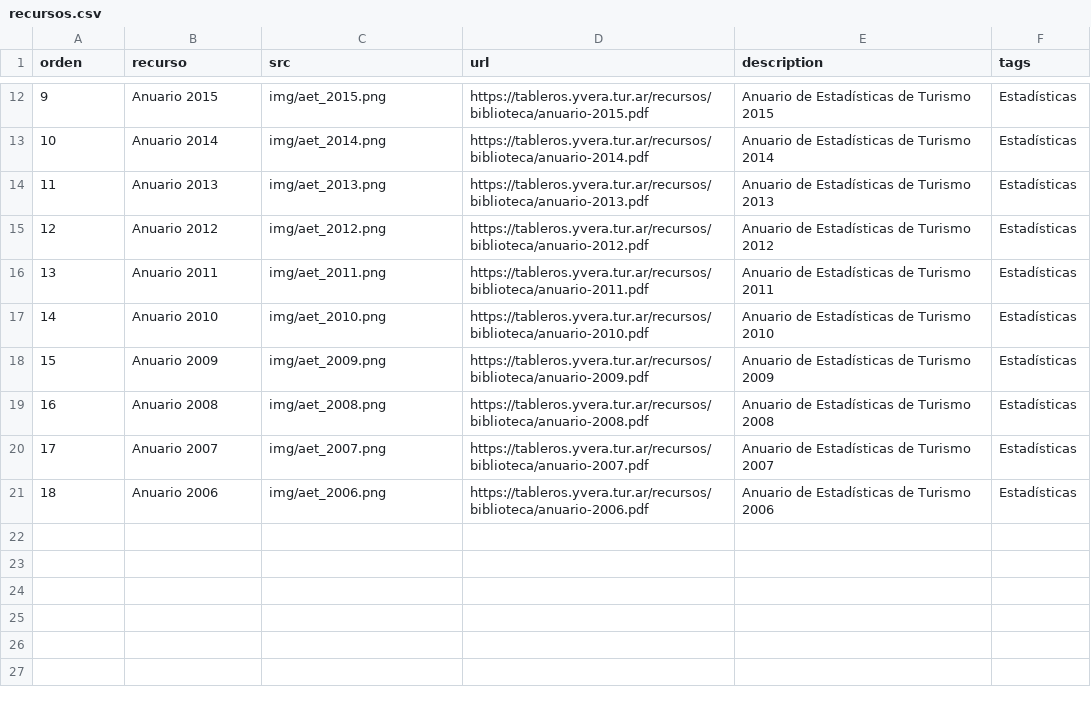
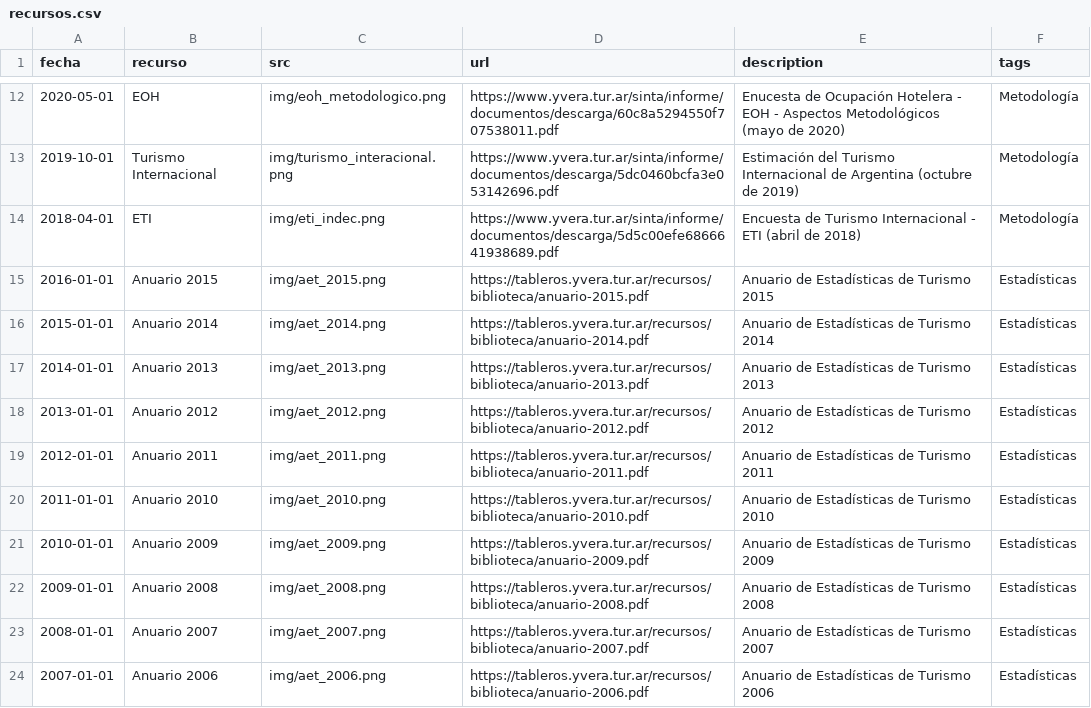
Before and after one commit to dnme-minturdep/biblioteca, a CSV file: docs/content/recursos.csv, drawn as a sheet; only a part is shown, gaps mark what is left out; the diff covers the shown part only.

```diff
--- a/docs/content/recursos.csv
+++ b/docs/content/recursos.csv
@@ -1 +1 @@
-orden,recurso,src,url,description,tags
+fecha,recurso,src,url,description,tags
@@ -12,10 +12,13 @@ orden,recurso,src,url,description,tags
-9,Anuario 2015,img/aet_2015.png,https://tableros.yvera.tur.ar/recursos/biblioteca/anuario-2015.pdf,Anuario de Estadísticas de Turismo 2015,Estadísticas
-10,Anuario 2014,img/aet_2014.png,https://tableros.yvera.tur.ar/recursos/biblioteca/anuario-2014.pdf,Anuario de Estadísticas de Turismo 2014,Estadísticas
-11,Anuario 2013,img/aet_2013.png,https://tableros.yvera.tur.ar/recursos/biblioteca/anuario-2013.pdf,Anuario de Estadísticas de Turismo 2013,Estadísticas
-12,Anuario 2012,img/aet_2012.png,https://tableros.yvera.tur.ar/recursos/biblioteca/anuario-2012.pdf,Anuario de Estadísticas de Turismo 2012,Estadísticas
-13,Anuario 2011,img/aet_2011.png,https://tableros.yvera.tur.ar/recursos/biblioteca/anuario-2011.pdf,Anuario de Estadísticas de Turismo 2011,Estadísticas
-14,Anuario 2010,img/aet_2010.png,https://tableros.yvera.tur.ar/recursos/biblioteca/anuario-2010.pdf,Anuario de Estadísticas de Turismo 2010,Estadísticas
-15,Anuario 2009,img/aet_2009.png,https://tableros.yvera.tur.ar/recursos/biblioteca/anuario-2009.pdf,Anuario de Estadísticas de Turismo 2009,Estadísticas
-16,Anuario 2008,img/aet_2008.png,https://tableros.yvera.tur.ar/recursos/biblioteca/anuario-2008.pdf,Anuario de Estadísticas de Turismo 2008,Estadísticas
-17,Anuario 2007,img/aet_2007.png,https://tableros.yvera.tur.ar/recursos/biblioteca/anuario-2007.pdf,Anuario de Estadísticas de Turismo 2007,Estadísticas
-18,Anuario 2006,img/aet_2006.png,https://tableros.yvera.tur.ar/recursos/biblioteca/anuario-2006.pdf,Anuario de Estadísticas de Turismo 2006,Estadísticas
+2020-05-01,EOH,img/eoh_metodologico.png,https://www.yvera.tur.ar/sinta/informe/documentos/descarga/60c8a5294550f707538011.pdf,Enucesta de Ocupación Hotelera - EOH - Aspectos Metodológicos (mayo de 2020),Metodología
+2019-10-01,Turismo Internacional,img/turismo_interacional.png,https://www.yvera.tur.ar/sinta/informe/documentos/descarga/5dc0460bcfa3e053142696.pdf,Estimación del Turismo Internacional de Argentina (octubre de 2019),Metodología
+2018-04-01,ETI,img/eti_indec.png,https://www.yvera.tur.ar/sinta/informe/documentos/descarga/5d5c00efe6866641938689.pdf,Encuesta de Turismo Internacional - ETI (abril de 2018),Metodología
+2016-01-01,Anuario 2015,img/aet_2015.png,https://tableros.yvera.tur.ar/recursos/biblioteca/anuario-2015.pdf,Anuario de Estadísticas de Turismo 2015,Estadísticas
+2015-01-01,Anuario 2014,img/aet_2014.png,https://tableros.yvera.tur.ar/recursos/biblioteca/anuario-2014.pdf,Anuario de Estadísticas de Turismo 2014,Estadísticas
+2014-01-01,Anuario 2013,img/aet_2013.png,https://tableros.yvera.tur.ar/recursos/biblioteca/anuario-2013.pdf,Anuario de Estadísticas de Turismo 2013,Estadísticas
+2013-01-01,Anuario 2012,img/aet_2012.png,https://tableros.yvera.tur.ar/recursos/biblioteca/anuario-2012.pdf,Anuario de Estadísticas de Turismo 2012,Estadísticas
+2012-01-01,Anuario 2011,img/aet_2011.png,https://tableros.yvera.tur.ar/recursos/biblioteca/anuario-2011.pdf,Anuario de Estadísticas de Turismo 2011,Estadísticas
+2011-01-01,Anuario 2010,img/aet_2010.png,https://tableros.yvera.tur.ar/recursos/biblioteca/anuario-2010.pdf,Anuario de Estadísticas de Turismo 2010,Estadísticas
+2010-01-01,Anuario 2009,img/aet_2009.png,https://tableros.yvera.tur.ar/recursos/biblioteca/anuario-2009.pdf,Anuario de Estadísticas de Turismo 2009,Estadísticas
+2009-01-01,Anuario 2008,img/aet_2008.png,https://tableros.yvera.tur.ar/recursos/biblioteca/anuario-2008.pdf,Anuario de Estadísticas de Turismo 2008,Estadísticas
+2008-01-01,Anuario 2007,img/aet_2007.png,https://tableros.yvera.tur.ar/recursos/biblioteca/anuario-2007.pdf,Anuario de Estadísticas de Turismo 2007,Estadísticas
+2007-01-01,Anuario 2006,img/aet_2006.png,https://tableros.yvera.tur.ar/recursos/biblioteca/anuario-2006.pdf,Anuario de Estadísticas de Turismo 2006,Estadísticas
```
Also changed, not shown: 3 added rows, 3 removed rows and 7 edited cells elsewhere in this file, content/recursos.csv, content/recursos_coyuntura.csv, 12 other files.
